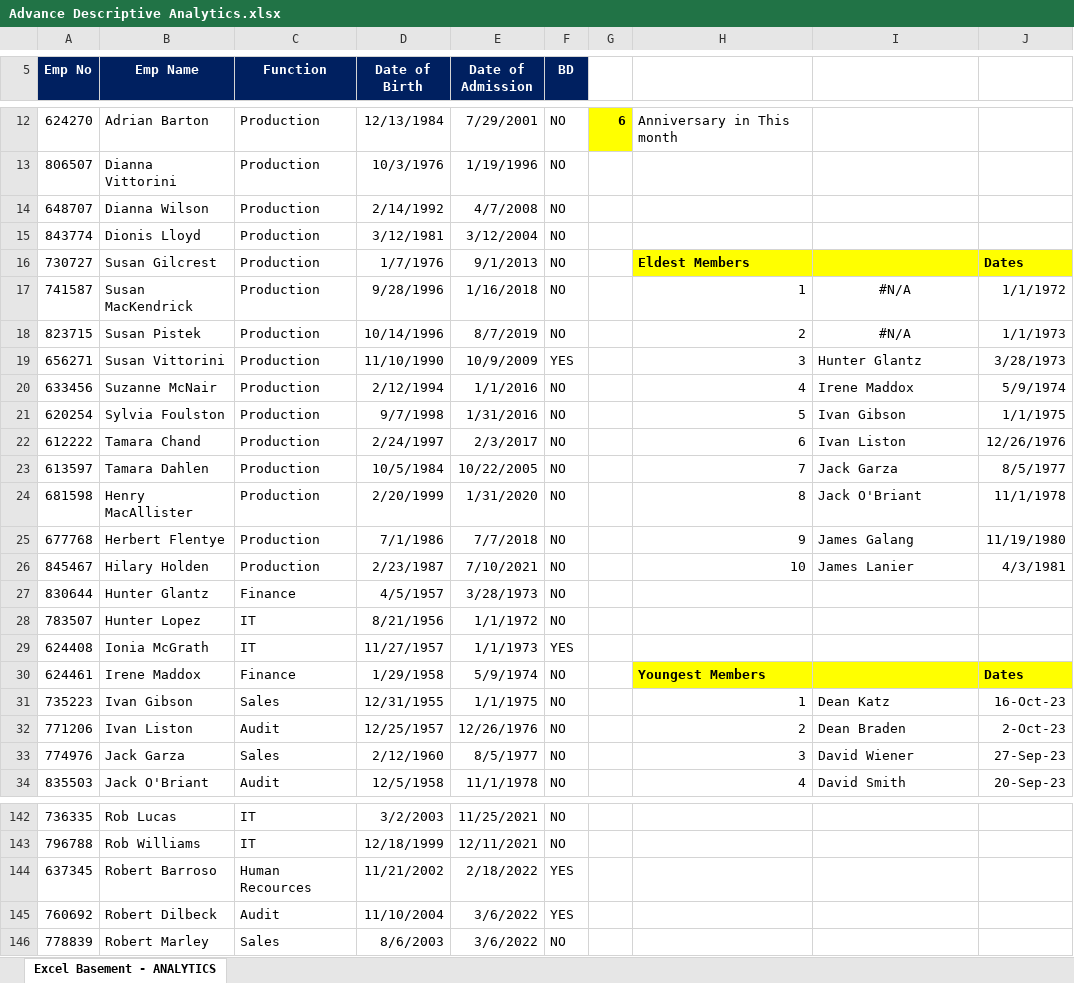
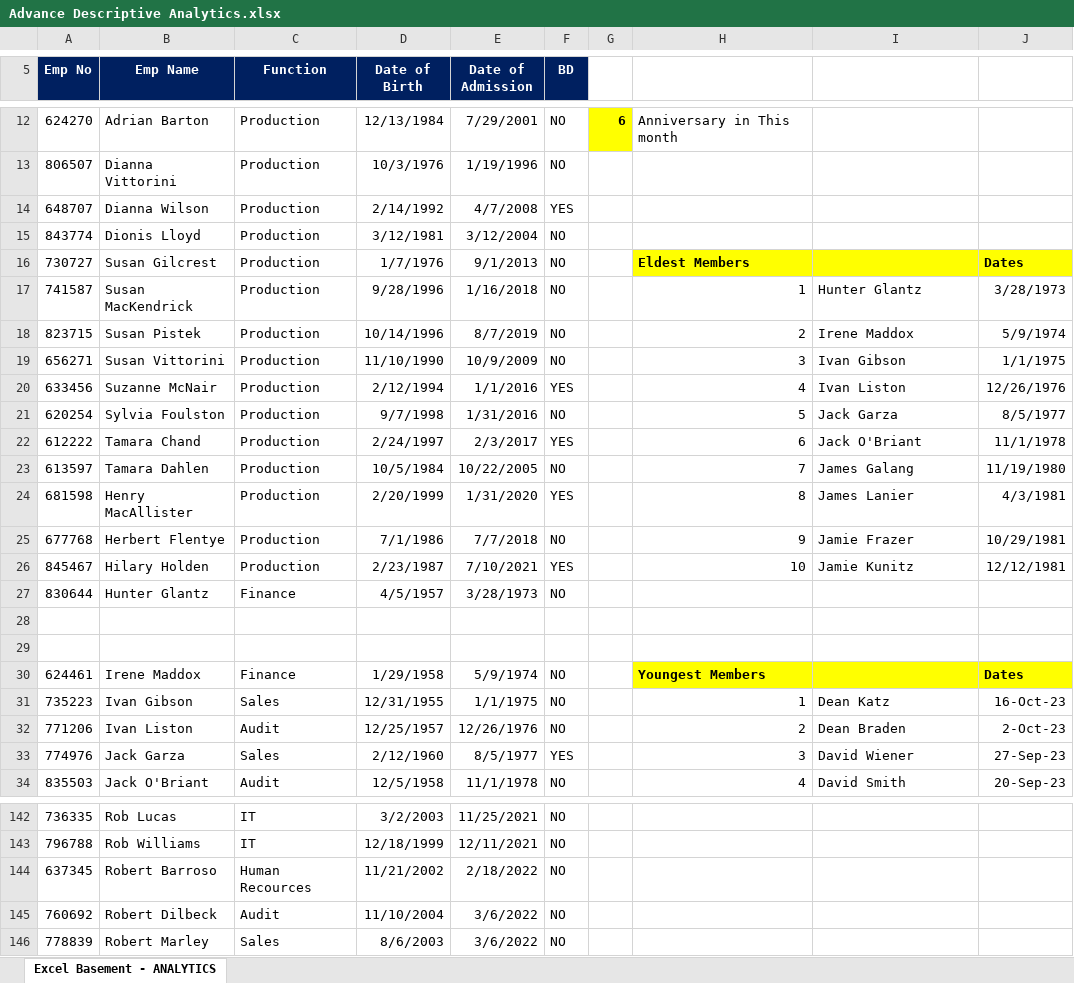
Before and after one commit to jitender1322/AllData, an Excel workbook: Excel9to10/Advance Descriptive Analytics.xlsx, sheet Excel Basement - ANALYTICS, drawn as a sheet; only a part is shown, gaps mark what is left out; values as stored, in another font and other column widths than the file's, no borders; charts and pictures and conditional formats and table styles not drawn; the diff covers the shown part only; the diff names each change by its address in the sheet, - before the commit and + after, or states it on an @@ line.

Commit message:
new

```diff
--- a/Excel9to10/Advance Descriptive Analytics.xlsx (sheet Excel Basement - ANALYTICS)
+++ b/Excel9to10/Advance Descriptive Analytics.xlsx (sheet Excel Basement - ANALYTICS)
-F14 (BD): NO
+F14 (BD): YES
-I17: #N/A
+I17: Hunter Glantz
-I17:I18 alignment: center
+I17:I18 alignment: left
-J17: 1/1/1972
+J17: 3/28/1973
-I18: #N/A
+I18: Irene Maddox
-J18: 1/1/1973
+J18: 5/9/1974
-F19 (BD): YES
+F19 (BD): NO
-I19: Hunter Glantz
+I19: Ivan Gibson
-J19: 3/28/1973
+J19: 1/1/1975
-F20 (BD): NO
+F20 (BD): YES
-I20: Irene Maddox
+I20: Ivan Liston
-J20: 5/9/1974
+J20: 12/26/1976
-I21: Ivan Gibson
+I21: Jack Garza
-J21: 1/1/1975
+J21: 8/5/1977
-F22 (BD): NO
+F22 (BD): YES
-I22: Ivan Liston
+I22: Jack O'Briant
-J22: 12/26/1976
+J22: 11/1/1978
-I23: Jack Garza
+I23: James Galang
-J23: 8/5/1977
+J23: 11/19/1980
-F24 (BD): NO
+F24 (BD): YES
-I24: Jack O'Briant
+I24: James Lanier
-J24: 11/1/1978
+J24: 4/3/1981
-I25: James Galang
+I25: Jamie Frazer
-J25: 11/19/1980
+J25: 10/29/1981
-F26 (BD): NO
+F26 (BD): YES
-I26: James Lanier
+I26: Jamie Kunitz
-J26: 4/3/1981
+J26: 12/12/1981
-row 28: 783507 | Hunter Lopez | IT | 8/21/1956 | 1/1/1972 | NO
+row 28: (empty)
-row 29: 624408 | Ionia McGrath | IT | 11/27/1957 | 1/1/1973 | YES
+row 29: (empty)
-F33 (BD): NO
+F33 (BD): YES
-F144:F145 (BD): YES
+F144:F145 (BD): NO
```
Also changed, not shown: 64 edited cells elsewhere in this sheet.
